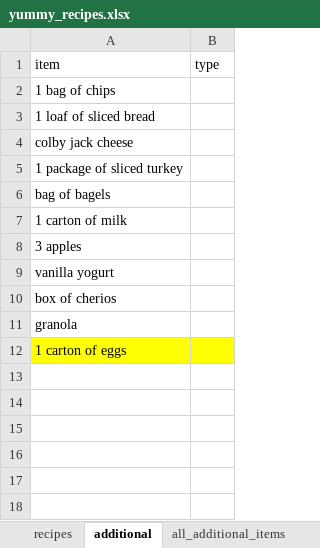
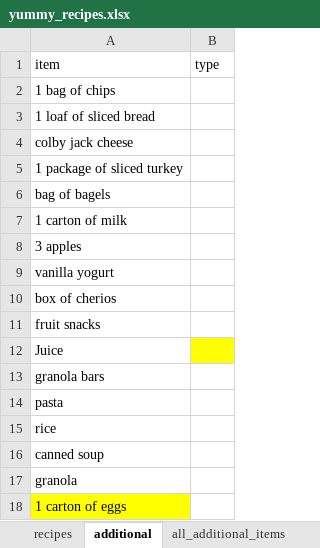
Before and after one commit to ethan-grinberg/meal-plan, an Excel workbook: data/yummy_recipes.xlsx, sheet additional, drawn as a sheet; values as stored, in another font and other column widths than the file's, no borders; addresses are those after the commit; the diff names each change by its address in the sheet, - before the commit and + after, or states it on an @@ line.

Commit message:
updated grocery list

```diff
--- a/data/yummy_recipes.xlsx (sheet additional)
+++ b/data/yummy_recipes.xlsx (sheet additional)
+row 11: fruit snacks
+row 12: Juice
+row 13: granola bars
+row 14: pasta
+row 15: rice
+row 16: canned soup
-B18 fill: #FFFF00
+B18 fill: none
```
Also changed, not shown: sheet recipes, sheet all_additional_items, 3 other files.
